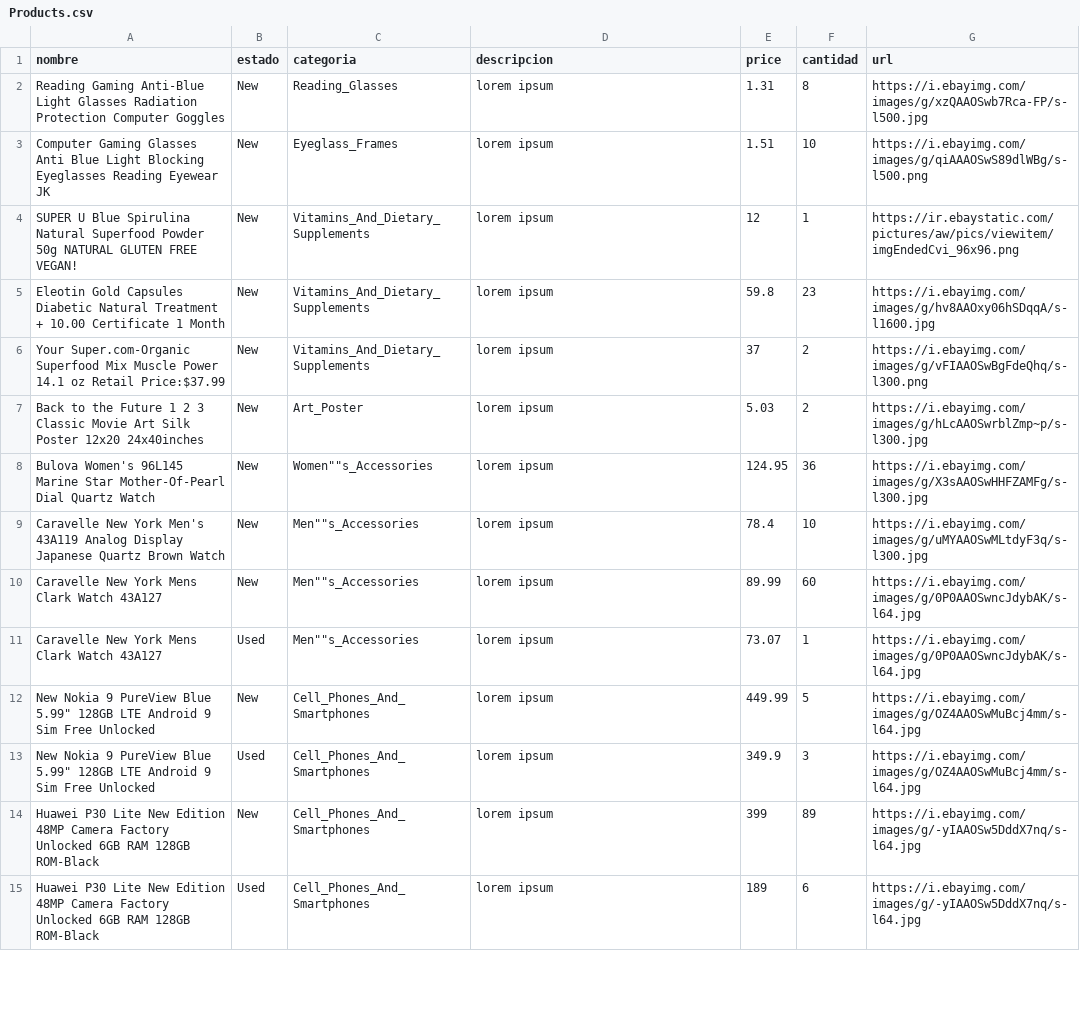
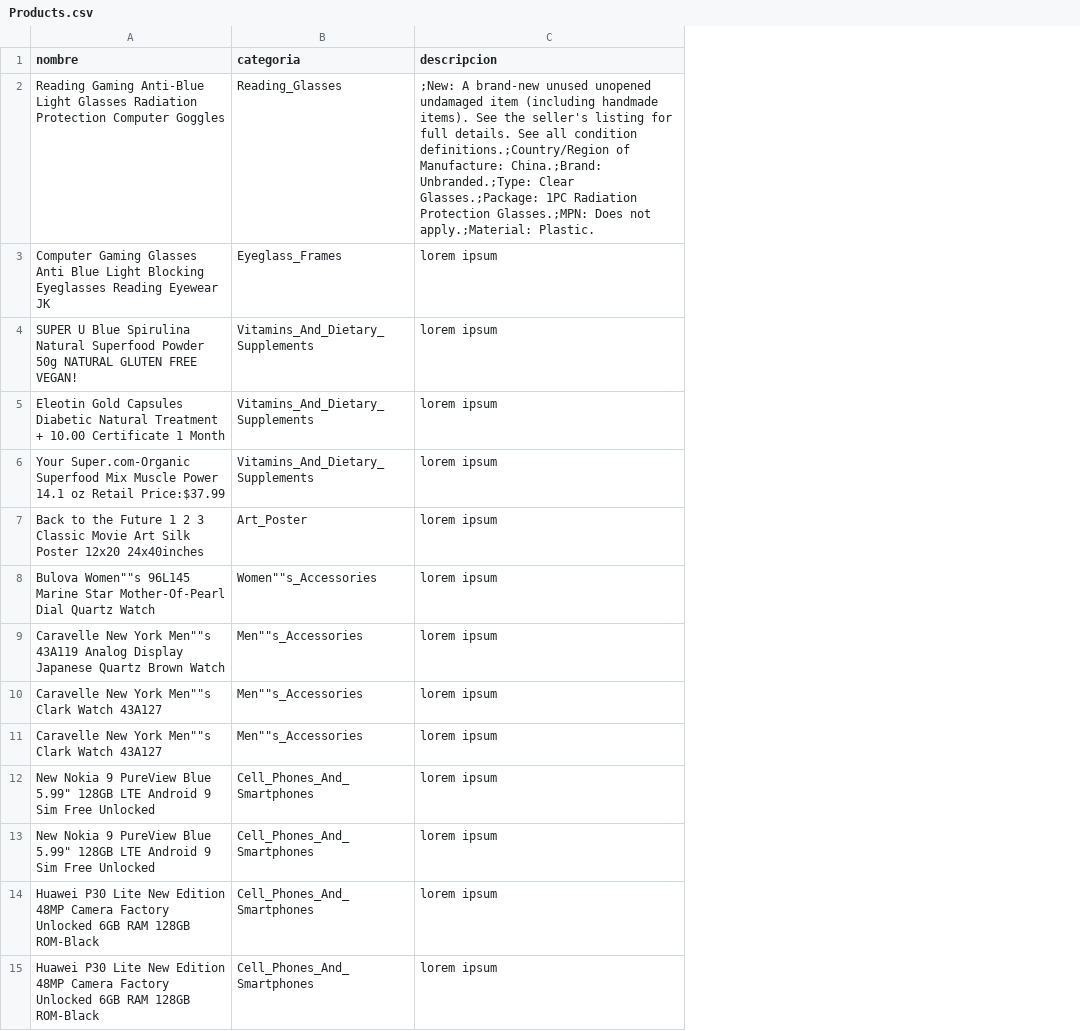
Before and after one commit to JRBarreraM/Lab_BasesDeDatos1_CI3391, a CSV file: 2 Proyecto/Products.csv, drawn as a sheet; only a part is shown; removed rows and columns are numbered as before the commit, all else as after; the diff names each change by its address in the sheet, - before the commit and + after, or states it on an @@ line.

```diff
--- a/2 Proyecto/Products.csv
+++ b/2 Proyecto/Products.csv
-column B (estado), rows 2-15: New | New | New | New | New | New | New | New | New | Used | New | Used | New | Used
-column E (price), rows 2-15: 1.31 | 1.51 | 12 | 59.8 | 37 | 5.03 | 124.95 | 78.4 | 89.99 | 73.07 | 449.99 | 349.9 | 399 | 189
-column F (cantidad), rows 2-15: 8 | 10 | 1 | 23 | 2 | 2 | 36 | 10 | 60 | 1 | 5 | 3 | 89 | 6
-column G (url), rows 2-15: https://i.ebayimg.com/images/g/xzQAAOSwb7Rca-FP/s-l500.jpg | https://i.ebayimg.com/images/g/qiAAAOSwS89dlWBg/s-l500.png | https://ir.ebaystatic.com/pictures/aw/pics/viewitem/imgEndedCvi_96x96.png | https://i.ebayimg.com/images/g/hv8AAOxy06hSDqqA/s-l1600.jpg | https://i.ebayimg.com/images/g/vFIAAOSwBgFdeQhq/s-l300.png | https://i.ebayimg.com/images/g/hLcAAOSwrblZmp~p/s-l300.jpg | https://i.ebayimg.com/images/g/X3sAAOSwHHFZAMFg/s-l300.jpg | https://i.ebayimg.com/images/g/uMYAAOSwMLtdyF3q/s-l300.jpg | https://i.ebayimg.com/images/g/0P0AAOSwncJdybAK/s-l64.jpg | https://i.ebayimg.com/images/g/0P0AAOSwncJdybAK/s-l64.jpg | https://i.ebayimg.com/images/g/OZ4AAOSwMuBcj4mm/s-l64.jpg | https://i.ebayimg.com/images/g/OZ4AAOSwMuBcj4mm/s-l64.jpg | https://i.ebayimg.com/images/g/-yIAAOSw5DddX7nq/s-l64.jpg | https://i.ebayimg.com/images/g/-yIAAOSw5DddX7nq/s-l64.jpg
-C2 (descripcion): lorem ipsum
+C2 (descripcion): ;New: A brand-new unused unopened undamaged item (including handmade items). See the seller's listing for full details. See all condition definitions.;Country/Region of Manufacture: China.;Brand: Unbranded.;Type: Clear Glasses.;Package: 1PC Radiation Protection Glasses.;MPN: Does not apply.;Material: Plastic.
-A8 (nombre): Bulova Women's 96L145 Marine…
+A8 (nombre): Bulova Women""s 96L145 Marine…
-A9 (nombre): …New York Men's 43A119 Analog…
+A9 (nombre): …New York Men""s 43A119 Analog…
-A10:A11 (nombre): Caravelle New York Mens Clark Watch 43A127
+A10:A11 (nombre): Caravelle New York Men""s Clark Watch 43A127
```
Also changed, not shown: 4 other files.
